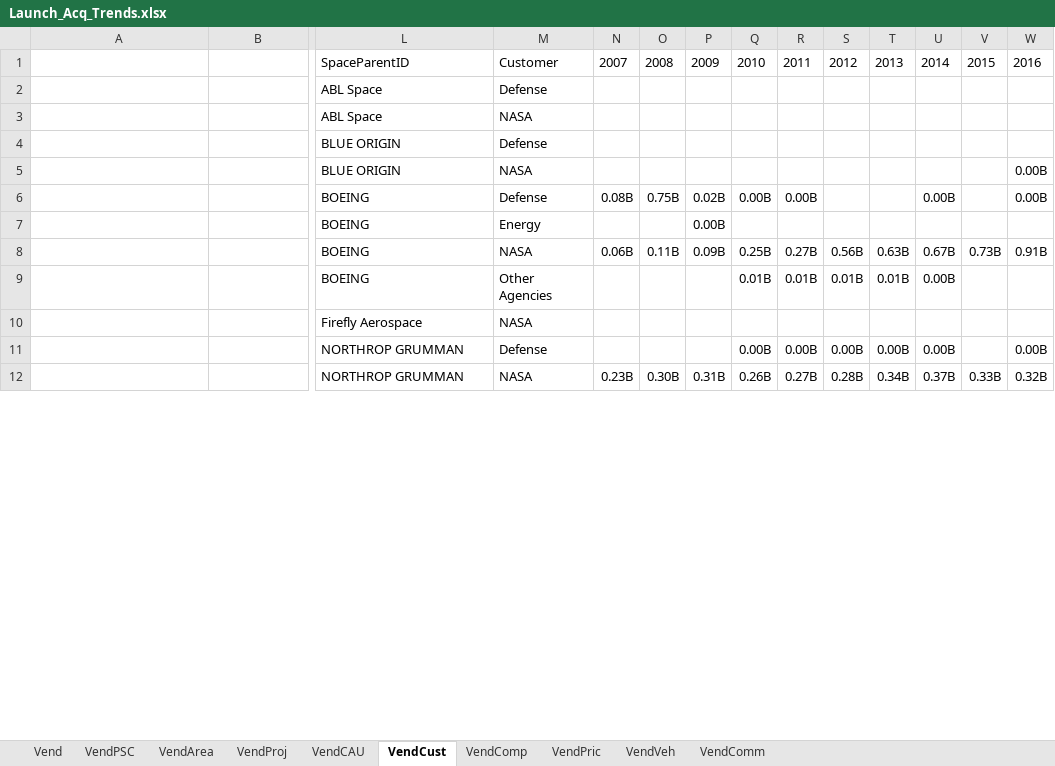
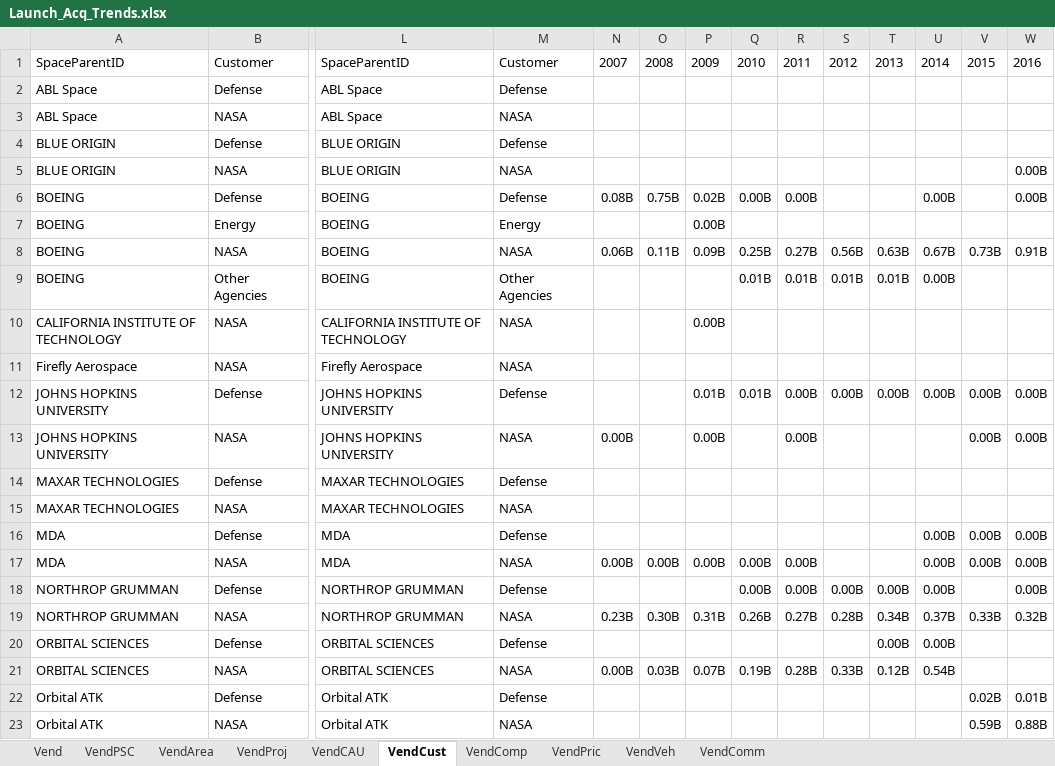
Before and after one commit to CSISdefense/Vendor, an Excel workbook: Output/Space/Launch_Acq_Trends.xlsx, sheet VendCust, drawn as a sheet; only a part is shown, gaps mark what is left out; values as stored, in another font and other column widths than the file's, no borders; addresses are those after the commit; rows hold the shown columns only; the diff covers the shown part only; the diff names each change by its address in the sheet, - before the commit and + after, or states it on an @@ line.

```diff
--- a/Output/Space/Launch_Acq_Trends.xlsx (sheet VendCust)
+++ b/Output/Space/Launch_Acq_Trends.xlsx (sheet VendCust)
-A1: (empty)
+A1: SpaceParentID
-B1: (empty)
+B1: Customer
-A2:A3: (empty)
+A2:A3: ABL Space
-B2: (empty)
+B2: Defense
-B3: (empty)
+B3: NASA
-A4:A5: (empty)
+A4:A5: BLUE ORIGIN
-B4: (empty)
+B4: Defense
-B5: (empty)
+B5: NASA
-A6:A9: (empty)
+A6:A9: BOEING
-B6: (empty)
+B6: Defense
-B7: (empty)
+B7: Energy
-B8: (empty)
+B8: NASA
-B9: (empty)
+B9: Other Agencies
+row 10: CALIFORNIA INSTITUTE OF TECHNOLOGY | NASA | CALIFORNIA INSTITUTE OF TECHNOLOGY | NASA |  |  | 0.00B
-A11: (empty)
+A11: Firefly Aerospace
-B11: (empty)
+B11: NASA
+row 12: JOHNS HOPKINS UNIVERSITY | Defense | JOHNS HOPKINS UNIVERSITY | Defense |  |  | 0.01B | 0.01B | 0.00B | 0.00B | 0.00B | 0.00B | 0.00B | 0.00B
+row 13: JOHNS HOPKINS UNIVERSITY | NASA | JOHNS HOPKINS UNIVERSITY | NASA | 0.00B |  | 0.00B |  | 0.00B |  |  |  | 0.00B | 0.00B
+row 14: MAXAR TECHNOLOGIES | Defense | MAXAR TECHNOLOGIES | Defense
+row 15: MAXAR TECHNOLOGIES | NASA | MAXAR TECHNOLOGIES | NASA
+row 16: MDA | Defense | MDA | Defense |  |  |  |  |  |  |  | 0.00B | 0.00B | 0.00B
+row 17: MDA | NASA | MDA | NASA | 0.00B | 0.00B | 0.00B | 0.00B | 0.00B |  |  | 0.00B | 0.00B | 0.00B
-A18:A19: (empty)
+A18:A19: NORTHROP GRUMMAN
-B18: (empty)
+B18: Defense
-B19: (empty)
+B19: NASA
+row 20: ORBITAL SCIENCES | Defense | ORBITAL SCIENCES | Defense |  |  |  |  |  |  | 0.00B | 0.00B
+row 21: ORBITAL SCIENCES | NASA | ORBITAL SCIENCES | NASA | 0.00B | 0.03B | 0.07B | 0.19B | 0.28B | 0.33B | 0.12B | 0.54B
+row 22: Orbital ATK | Defense | Orbital ATK | Defense |  |  |  |  |  |  |  |  | 0.02B | 0.01B
+row 23: Orbital ATK | NASA | Orbital ATK | NASA |  |  |  |  |  |  |  |  | 0.59B | 0.88B
```
Also changed, not shown: 33 added rows, 16 removed rows and 209 edited cells elsewhere in this sheet, sheet VendArea, sheet Vend, sheet VendPSC, sheet VendProj, sheet VendCAU, sheet VendComm, 3 more sheets, formulas that keep their value, Output/Space/Space_Acq_Trends.xlsx, 32 other files.
